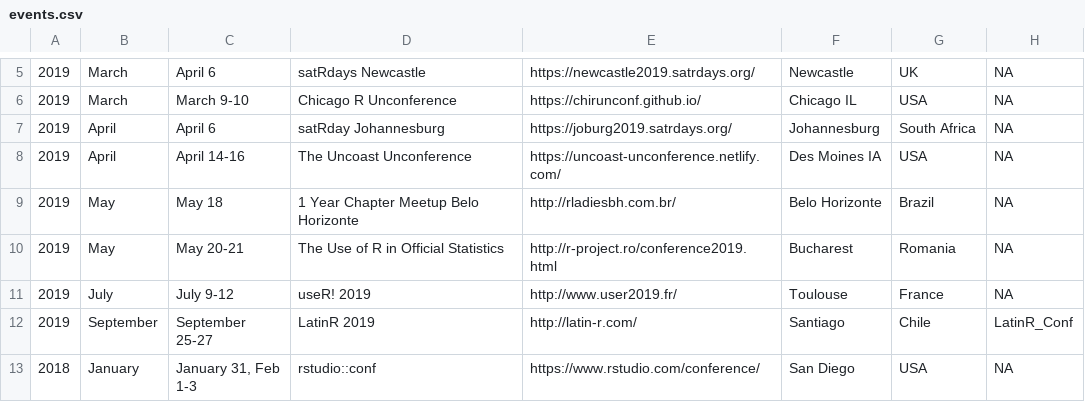
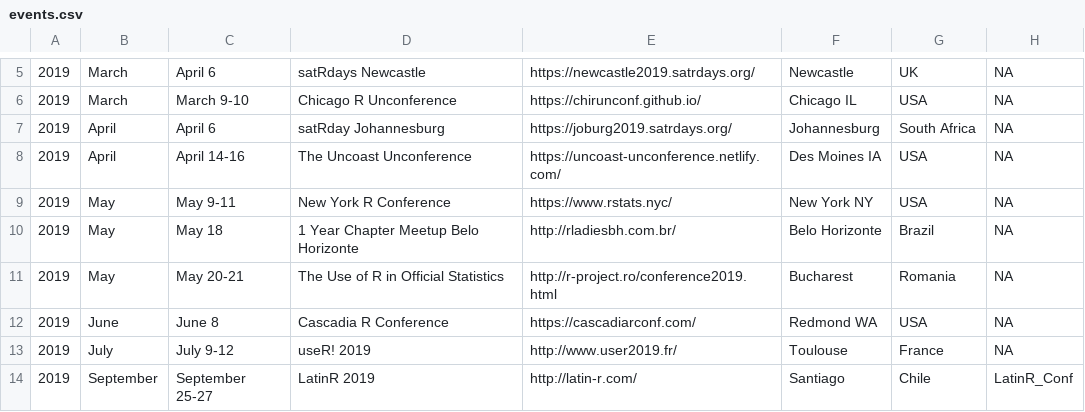
Before and after one commit to tunisrusergroup/meetingsR, a CSV file: events.csv, drawn as a sheet; only a part is shown, gaps mark what is left out; the shorter side is filled out with more unchanged rows.

Commit message:
#rstats Add NY R Conf, Cascadia R Conf
Thanks to @revodavid  (458)

```diff
--- a/events.csv
+++ b/events.csv
@@ -8,4 +8,6 @@
 2019,April,April 14-16,The Uncoast Unconference,https://uncoast-unconference.netlify.com/,Des Moines IA,USA,NA
+2019,May,May 9-11,New York R Conference,https://www.rstats.nyc/,New York NY,USA,NA
 2019,May,May 18,1 Year Chapter Meetup Belo Horizonte,http://rladiesbh.com.br/,Belo Horizonte,Brazil,NA
 2019,May,May 20-21,The Use of R in Official Statistics,http://r-project.ro/conference2019.html,Bucharest,Romania,NA
+2019,June,June 8,Cascadia R Conference,https://cascadiarconf.com/,Redmond WA,USA,NA
 2019,July,July 9-12,useR! 2019,http://www.user2019.fr/,Toulouse,France,NA
```
Also changed, not shown: 7 other files.
